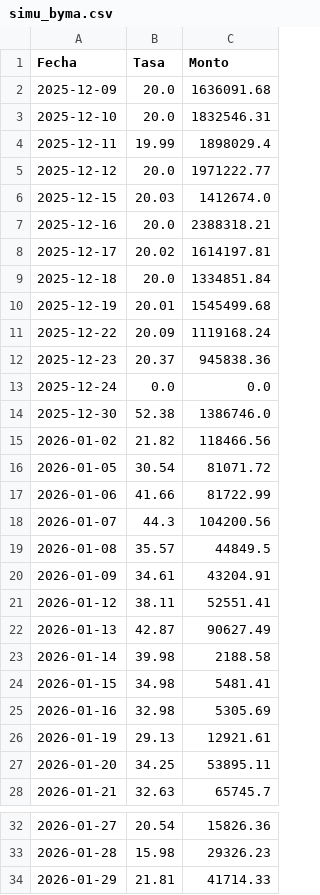
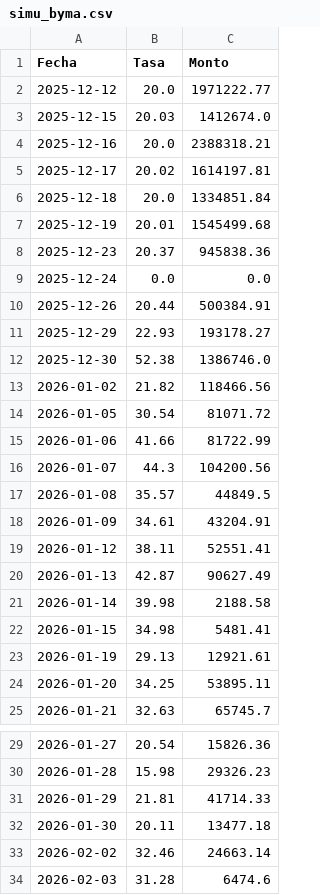
Before and after one commit to jdtluis/Reporte-Futuros_Tasas, a CSV file: simu_byma.csv, drawn as a sheet; only a part is shown, gaps mark what is left out; removed rows and columns are numbered as before the commit, all else as after; the diff names each change by its address in the sheet, - before the commit and + after, or states it on an @@ line.

```diff
--- a/simu_byma.csv
+++ b/simu_byma.csv
-row 2: 2025-12-09 | 20.0 | 1636091.68
-row 3: 2025-12-10 | 20.0 | 1832546.31
-row 4: 2025-12-11 | 19.99 | 1898029.4
-row 11: 2025-12-22 | 20.09 | 1119168.24
+row 10: 2025-12-26 | 20.44 | 500384.91
+row 11: 2025-12-29 | 22.93 | 193178.27
-row 25: 2026-01-16 | 32.98 | 5305.69
+row 32: 2026-01-30 | 20.11 | 13477.18
+row 33: 2026-02-02 | 32.46 | 24663.14
+row 34: 2026-02-03 | 31.28 | 6474.6
```
Also changed, not shown: cau_byma.csv, 2 other files.
